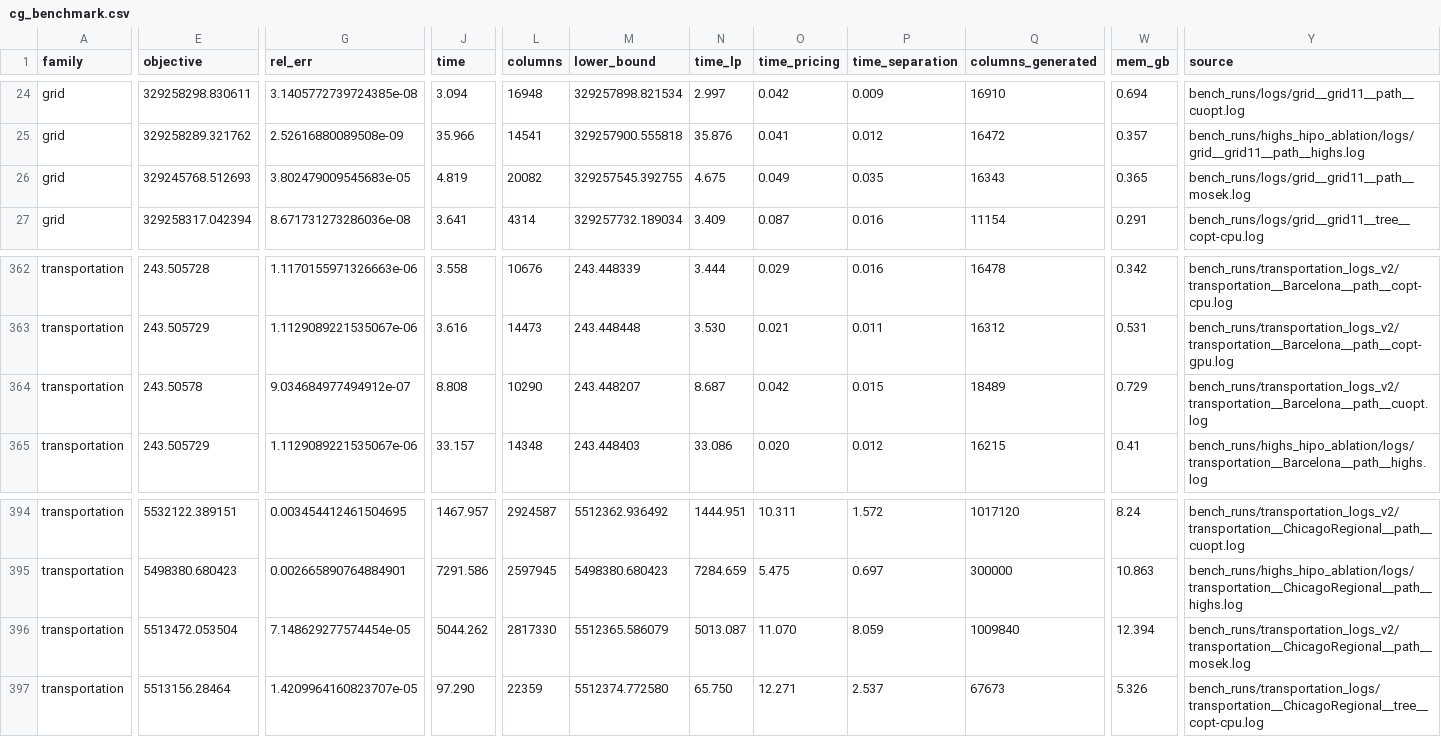
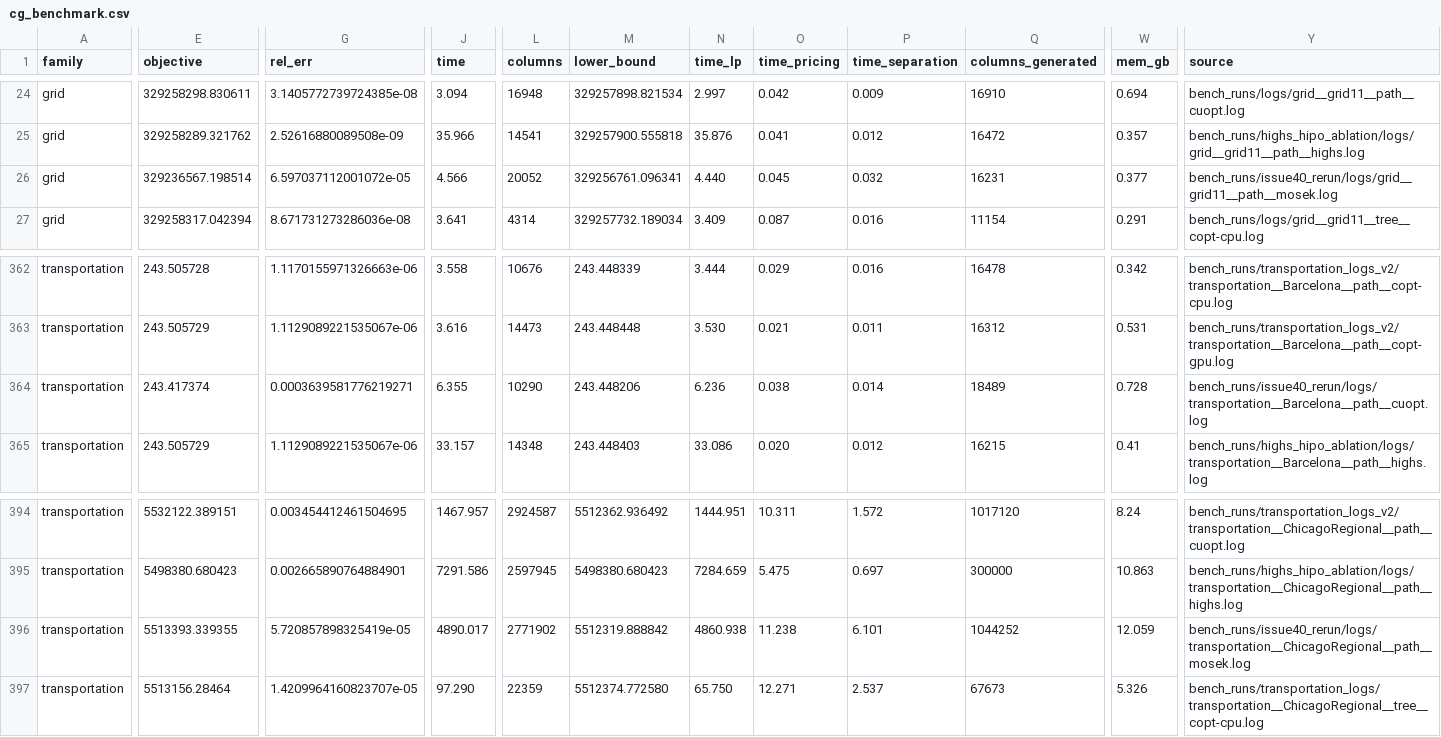
Before and after one commit to spoorendonk/mcfcg, a CSV file: results/cg_benchmark.csv, drawn as a sheet; only a part is shown, gaps mark what is left out; the diff covers the shown part only; the diff names each change by its address in the sheet, - before the commit and + after, or states it on an @@ line.

```diff
--- a/results/cg_benchmark.csv
+++ b/results/cg_benchmark.csv
-E26 (objective): 329245768.512693
+E26 (objective): 329236567.198514
-G26 (rel_err): 3.802479009545683e-05
+G26 (rel_err): 6.597037112001072e-05
-J26 (time): 4.819
+J26 (time): 4.566
-L26 (columns): 20082
+L26 (columns): 20052
-M26 (lower_bound): 329257545.392755
+M26 (lower_bound): 329256761.096341
-N26 (time_lp): 4.675
+N26 (time_lp): 4.440
-O26 (time_pricing): 0.049
+O26 (time_pricing): 0.045
-P26 (time_separation): 0.035
+P26 (time_separation): 0.032
-Q26 (columns_generated): 16343
+Q26 (columns_generated): 16231
-W26 (mem_gb): 0.365
+W26 (mem_gb): 0.377
-Y26 (source): bench_runs/logs/grid__grid11__path__mosek.log
+Y26 (source): bench_runs/issue40_rerun/logs/grid__grid11__path__mosek.log
-E364 (objective): 243.50578
+E364 (objective): 243.417374
-G364 (rel_err): 9.034684977494912e-07
+G364 (rel_err): 0.0003639581776219271
-J364 (time): 8.808
+J364 (time): 6.355
-M364 (lower_bound): 243.448207
+M364 (lower_bound): 243.448206
-N364 (time_lp): 8.687
+N364 (time_lp): 6.236
-O364 (time_pricing): 0.042
+O364 (time_pricing): 0.038
-P364 (time_separation): 0.015
+P364 (time_separation): 0.014
-W364 (mem_gb): 0.729
+W364 (mem_gb): 0.728
-Y364 (source): bench_runs/transportation_logs_v2/transportation__Barcelona__path__cuopt.log
+Y364 (source): bench_runs/issue40_rerun/logs/transportation__Barcelona__path__cuopt.log
-E396 (objective): 5513472.053504
+E396 (objective): 5513393.339355
-G396 (rel_err): 7.148629277574454e-05
+G396 (rel_err): 5.720857898325419e-05
-J396 (time): 5044.262
+J396 (time): 4890.017
-L396 (columns): 2817330
+L396 (columns): 2771902
-M396 (lower_bound): 5512365.586079
+M396 (lower_bound): 5512319.888842
-N396 (time_lp): 5013.087
+N396 (time_lp): 4860.938
-O396 (time_pricing): 11.070
+O396 (time_pricing): 11.238
-P396 (time_separation): 8.059
+P396 (time_separation): 6.101
-Q396 (columns_generated): 1009840
+Q396 (columns_generated): 1044252
-W396 (mem_gb): 12.394
+W396 (mem_gb): 12.059
-Y396 (source): bench_runs/transportation_logs_v2/transportation__ChicagoRegional__path__mosek.log
+Y396 (source): bench_runs/issue40_rerun/logs/transportation__ChicagoRegional__path__mosek.log
```
Also changed, not shown: 17 edited cells elsewhere in this file, 1 other file.
